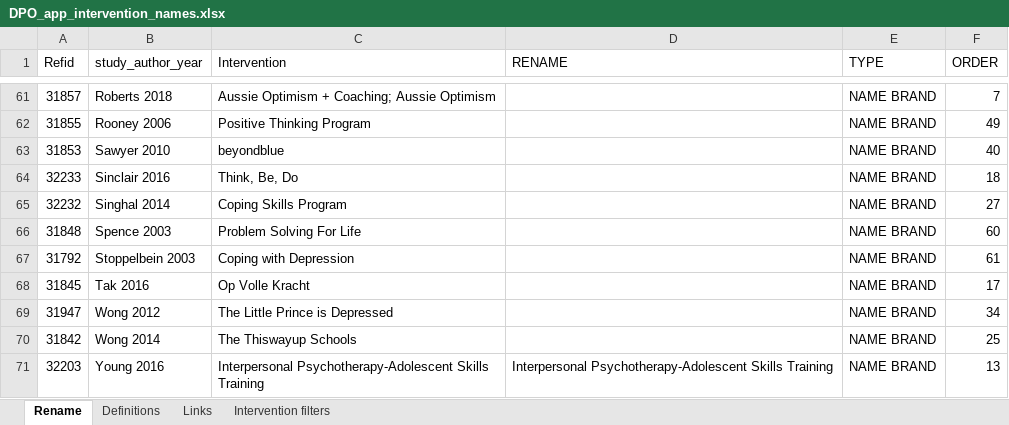
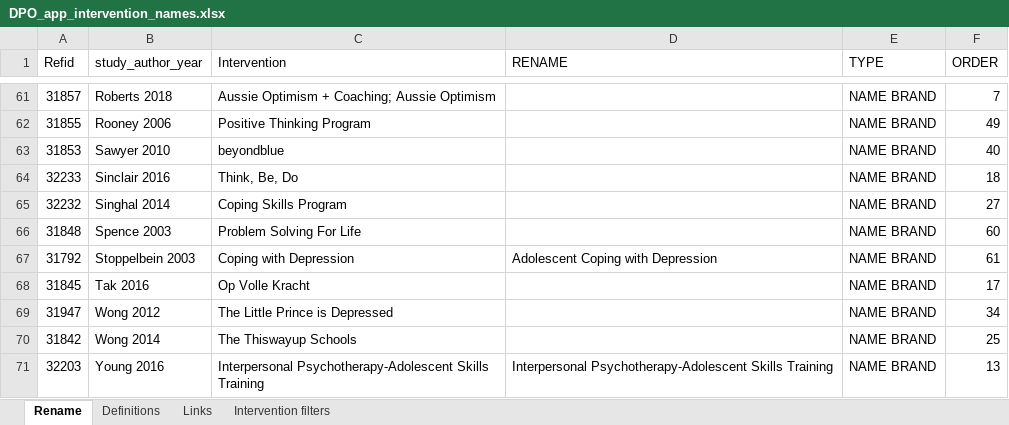
Before and after one commit to HEDCO-Institute/Depression_Prevention_Overview, an Excel workbook: data/DPO_app_intervention_names.xlsx, sheet Rename, drawn as a sheet; only a part is shown, gaps mark what is left out; values as stored, in another font and other column widths than the file's, no borders; the diff names each change by its address in the sheet, - before the commit and + after, or states it on an @@ line.

Commit message:
Fix intervention filter and add Intervention summary statistic table (with temporary fix)

```diff
--- a/data/DPO_app_intervention_names.xlsx (sheet Rename)
+++ b/data/DPO_app_intervention_names.xlsx (sheet Rename)
-D67 (RENAME): (empty)
+D67 (RENAME): Adolescent Coping with Depression
```
Also changed, not shown: data/dpo_app_data.xlsx, outputs/data_dashboard/data/dpo_app_data.xlsx, 2 other files.
